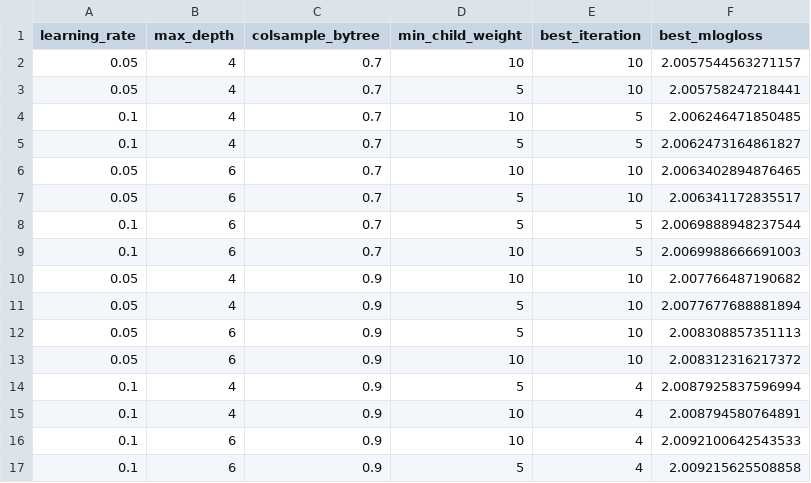
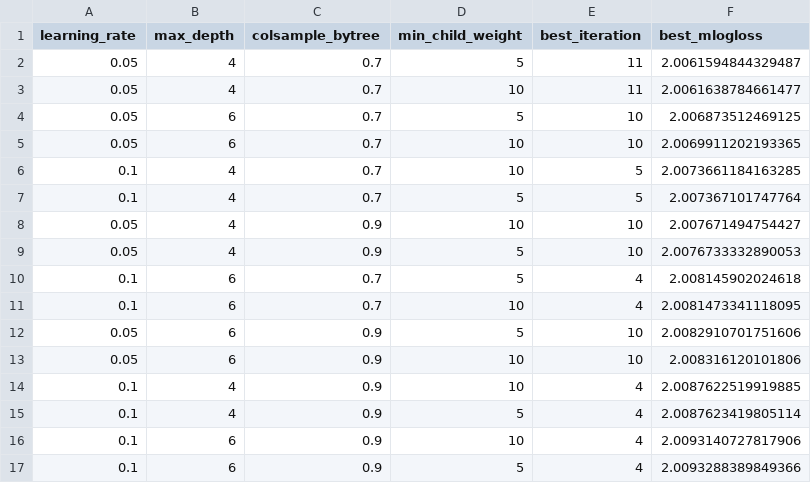
Before and after one commit to aaronengland/pitch_type_prediction_model, a CSV file: 04_model/output/grid_search_results.csv, drawn as a sheet.

Commit message:
new model

```diff
--- a/04_model/output/grid_search_results.csv
+++ b/04_model/output/grid_search_results.csv
@@ -1,17 +1,17 @@
 learning_rate,max_depth,colsample_bytree,min_child_weight,best_iteration,best_mlogloss
-0.05,4,0.7,10,10,2.0057544563271157
-0.05,4,0.7,5,10,2.005758247218441
-0.1,4,0.7,10,5,2.006246471850485
-0.1,4,0.7,5,5,2.0062473164861827
-0.05,6,0.7,10,10,2.0063402894876465
-0.05,6,0.7,5,10,2.006341172835517
-0.1,6,0.7,5,5,2.0069888948237544
-0.1,6,0.7,10,5,2.0069988666691003
-0.05,4,0.9,10,10,2.007766487190682
-0.05,4,0.9,5,10,2.0077677688881894
-0.05,6,0.9,5,10,2.008308857351113
-0.05,6,0.9,10,10,2.008312316217372
-0.1,4,0.9,5,4,2.0087925837596994
-0.1,4,0.9,10,4,2.008794580764891
-0.1,6,0.9,10,4,2.0092100642543533
-0.1,6,0.9,5,4,2.009215625508858
+0.05,4,0.7,5,11,2.0061594844329487
+0.05,4,0.7,10,11,2.0061638784661477
+0.05,6,0.7,5,10,2.006873512469125
+0.05,6,0.7,10,10,2.0069911202193365
+0.1,4,0.7,10,5,2.0073661184163285
+0.1,4,0.7,5,5,2.007367101747764
+0.05,4,0.9,10,10,2.007671494754427
+0.05,4,0.9,5,10,2.0076733332890053
+0.1,6,0.7,5,4,2.008145902024618
+0.1,6,0.7,10,4,2.0081473341118095
+0.05,6,0.9,5,10,2.0082910701751606
+0.05,6,0.9,10,10,2.008316120101806
+0.1,4,0.9,10,4,2.0087622519919885
+0.1,4,0.9,5,4,2.0087623419805114
+0.1,6,0.9,10,4,2.0093140727817906
+0.1,6,0.9,5,4,2.0093288389849366
```
Also changed, not shown: 15 other files.
